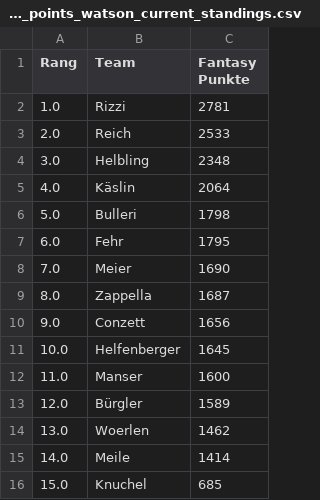
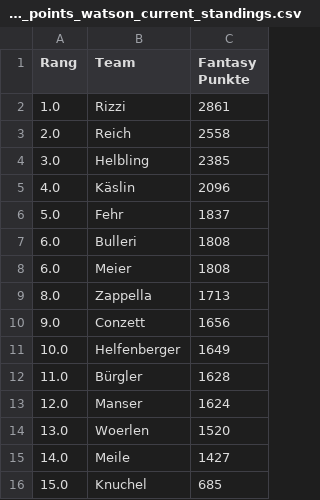
Before and after one commit to leasennch/skifantasy-results, a CSV file: watson/fantasy_points_watson_current_standings.csv, drawn as a sheet.

```diff
--- a/watson/fantasy_points_watson_current_standings.csv
+++ b/watson/fantasy_points_watson_current_standings.csv
@@ -1,16 +1,16 @@
 Rang,Team,Fantasy Punkte
-1.0,Rizzi,2781
-2.0,Reich,2533
-3.0,Helbling,2348
-4.0,Käslin,2064
-5.0,Bulleri,1798
-6.0,Fehr,1795
-7.0,Meier,1690
-8.0,Zappella,1687
+1.0,Rizzi,2861
+2.0,Reich,2558
+3.0,Helbling,2385
+4.0,Käslin,2096
+5.0,Fehr,1837
+6.0,Bulleri,1808
+6.0,Meier,1808
+8.0,Zappella,1713
 9.0,Conzett,1656
-10.0,Helfenberger,1645
-11.0,Manser,1600
-12.0,Bürgler,1589
-13.0,Woerlen,1462
-14.0,Meile,1414
+10.0,Helfenberger,1649
+11.0,Bürgler,1628
+12.0,Manser,1624
+13.0,Woerlen,1520
+14.0,Meile,1427
 15.0,Knuchel,685
```
Also changed, not shown: unteresAaretal/fantasy_points_Unteres Aaretal_point_races.csv, watson/fantasy_points_watson_point_races.csv, 15 other files.
